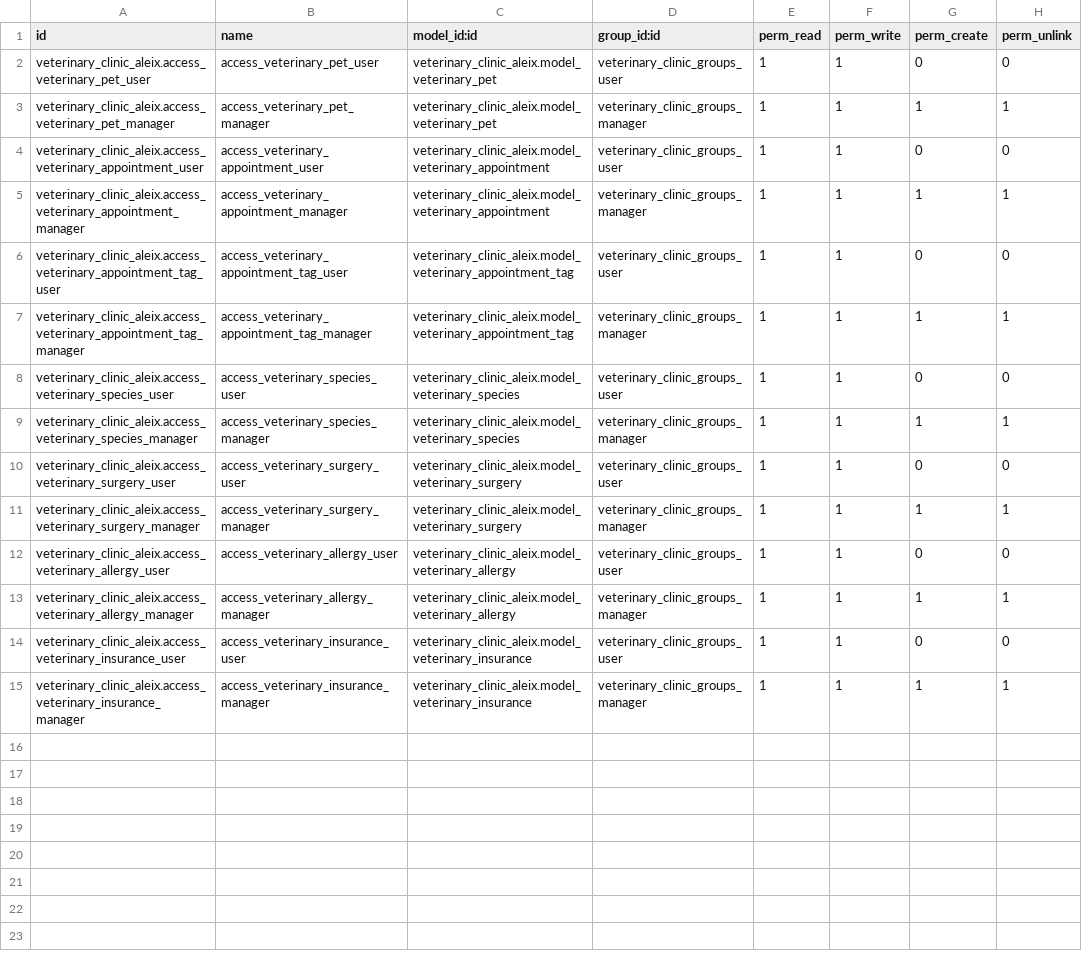
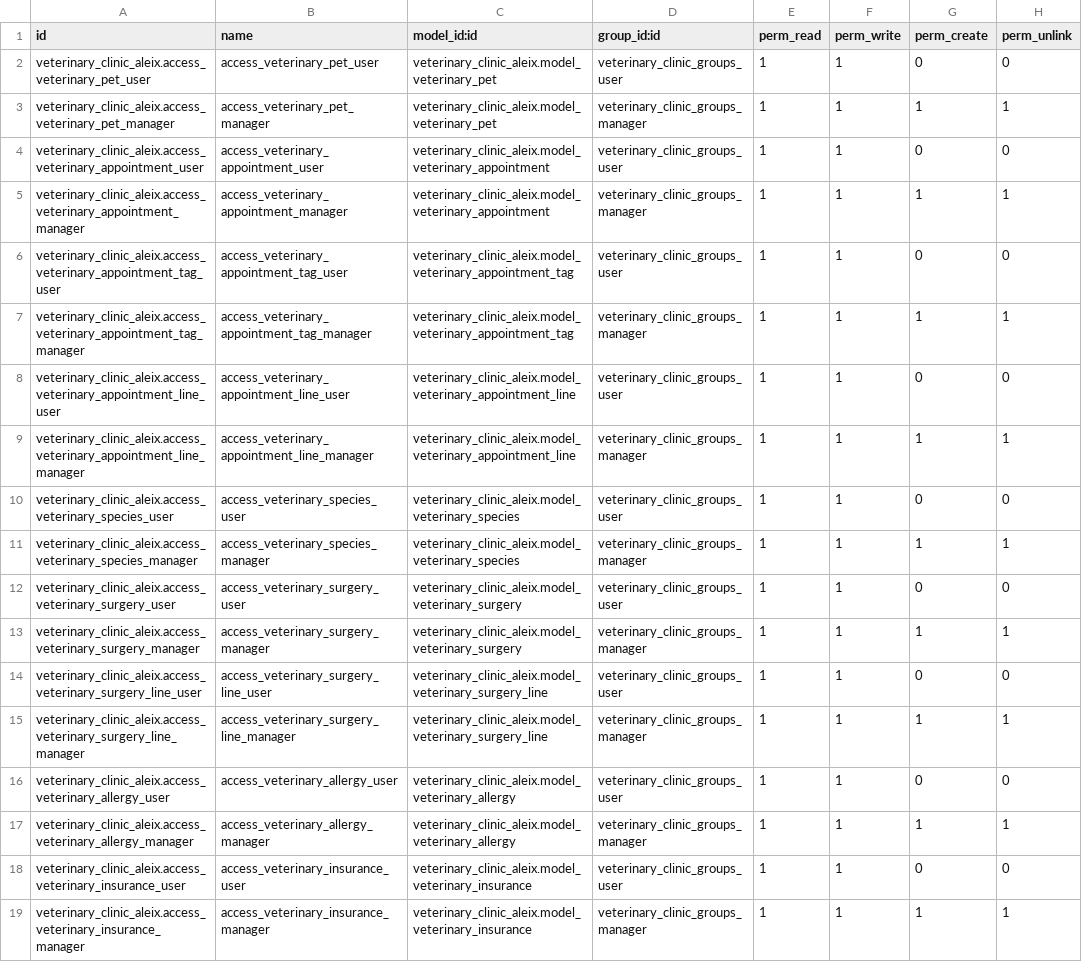
Before and after one commit to nachoserra-domatix/cursoaeodoo2024-2, a CSV file: veterinary_clinic_aleix/security/ir.model.access.csv, drawn as a sheet; the diff names each change by its address in the sheet, - before the commit and + after, or states it on an @@ line.

```diff
--- a/veterinary_clinic_aleix/security/ir.model.access.csv
+++ b/veterinary_clinic_aleix/security/ir.model.access.csv
+row 8: veterinary_clinic_aleix.access_veterinary_appointment_line_user | access_veterinary_appointment_line_user | veterinary_clinic_aleix.model_veterinary_appointment_line | veterinary_clinic_groups_user | 1 | 1 | 0 | 0
+row 9: veterinary_clinic_aleix.access_veterinary_appointment_line_manager | access_veterinary_appointment_line_manager | veterinary_clinic_aleix.model_veterinary_appointment_line | veterinary_clinic_groups_manager | 1 | 1 | 1 | 1
+row 14: veterinary_clinic_aleix.access_veterinary_surgery_line_user | access_veterinary_surgery_line_user | veterinary_clinic_aleix.model_veterinary_surgery_line | veterinary_clinic_groups_user | 1 | 1 | 0 | 0
+row 15: veterinary_clinic_aleix.access_veterinary_surgery_line_manager | access_veterinary_surgery_line_manager | veterinary_clinic_aleix.model_veterinary_surgery_line | veterinary_clinic_groups_manager | 1 | 1 | 1 | 1
```
Also changed, not shown: 11 other files.
